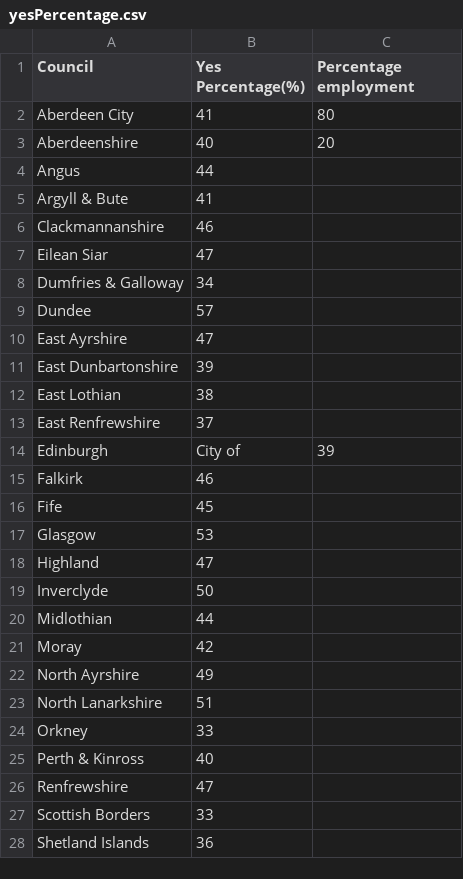
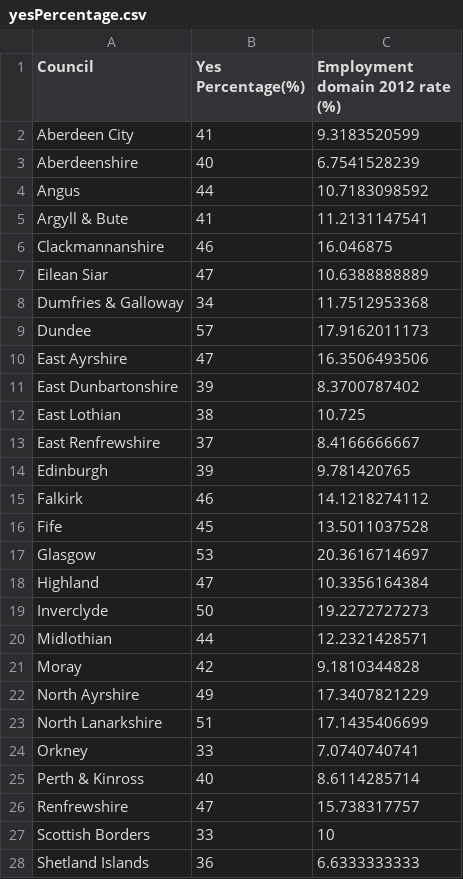
Before and after one commit to probablytom/IS3-D3, a CSV file: data/yesPercentage.csv, drawn as a sheet; only a part is shown; the diff covers the shown part only.

```diff
--- a/data/yesPercentage.csv
+++ b/data/yesPercentage.csv
@@ -1,28 +1,28 @@
-Council,Yes Percentage(%), Percentage employment
-Aberdeen City,41, 80
-Aberdeenshire,40, 20
-Angus,44
-Argyll & Bute,41
-Clackmannanshire,46
-Eilean Siar,47
-Dumfries & Galloway,34
-Dundee,57
-East Ayrshire,47
-East Dunbartonshire,39
-East Lothian,38
-East Renfrewshire,37
-Edinburgh, City of,39
-Falkirk,46
-Fife,45
-Glasgow,53
-Highland,47
-Inverclyde,50
-Midlothian,44
-Moray,42
-North Ayrshire,49
-North Lanarkshire,51
-Orkney,33
-Perth & Kinross,40
-Renfrewshire,47
-Scottish Borders,33
-Shetland Islands,36
+Council,Yes Percentage(%),Employment domain 2012 rate (%)
+Aberdeen City,41,9.3183520599
+Aberdeenshire,40,6.7541528239
+Angus,44,10.7183098592
+Argyll & Bute,41,11.2131147541
+Clackmannanshire,46,16.046875
+Eilean Siar,47,10.6388888889
+Dumfries & Galloway,34,11.7512953368
+Dundee,57,17.9162011173
+East Ayrshire,47,16.3506493506
+East Dunbartonshire,39,8.3700787402
+East Lothian,38,10.725
+East Renfrewshire,37,8.4166666667
+Edinburgh,39,9.781420765
+Falkirk,46,14.1218274112
+Fife,45,13.5011037528
+Glasgow,53,20.3616714697
+Highland,47,10.3356164384
+Inverclyde,50,19.2272727273
+Midlothian,44,12.2321428571
+Moray,42,9.1810344828
+North Ayrshire,49,17.3407821229
+North Lanarkshire,51,17.1435406699
+Orkney,33,7.0740740741
+Perth & Kinross,40,8.6114285714
+Renfrewshire,47,15.738317757
+Scottish Borders,33,10
+Shetland Islands,36,6.6333333333
```
Also changed, not shown: 5 edited cells elsewhere in this file, 1 other file.
